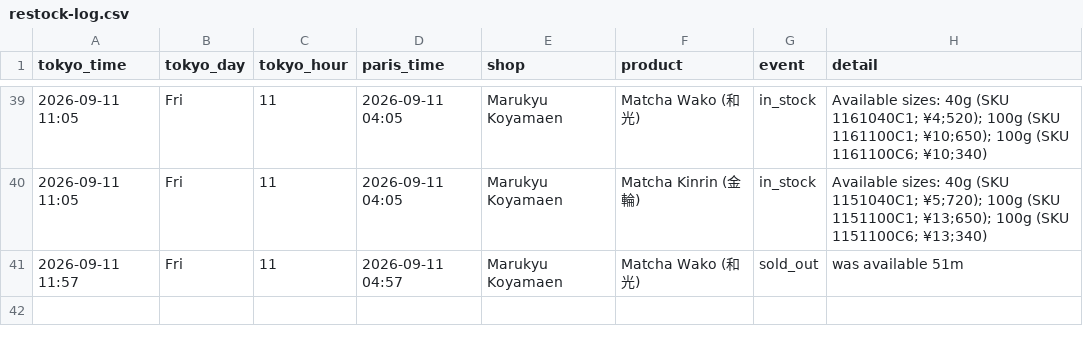
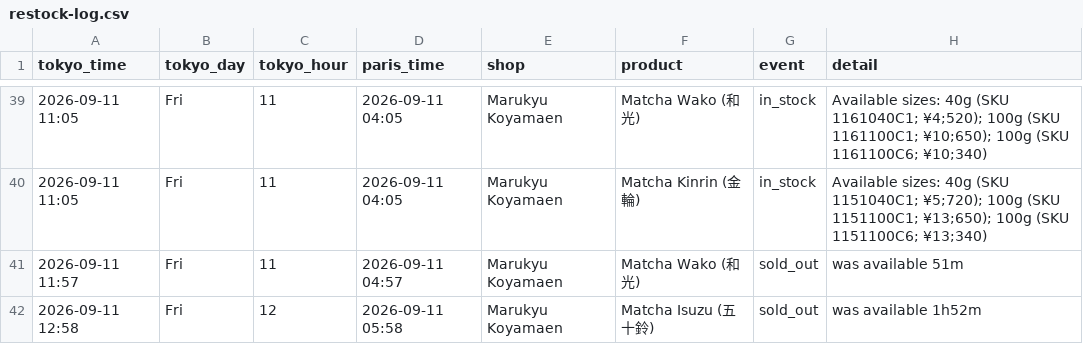
Before and after one commit to matcha-watch/matcha-watch, a CSV file: restock-log.csv, drawn as a sheet; only a part is shown, gaps mark what is left out; the diff names each change by its address in the sheet, - before the commit and + after, or states it on an @@ line.

```diff
--- a/restock-log.csv
+++ b/restock-log.csv
+row 42: 2026-09-11 12:58 | Fri | 12 | 2026-09-11 05:58 | Marukyu Koyamaen | Matcha Isuzu (五十鈴) | sold_out | was available 1h52m
```
Also changed, not shown: 2 other files.
